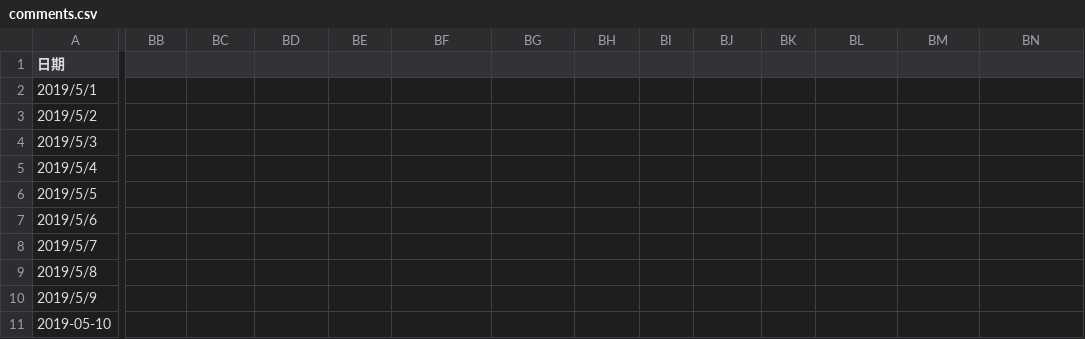
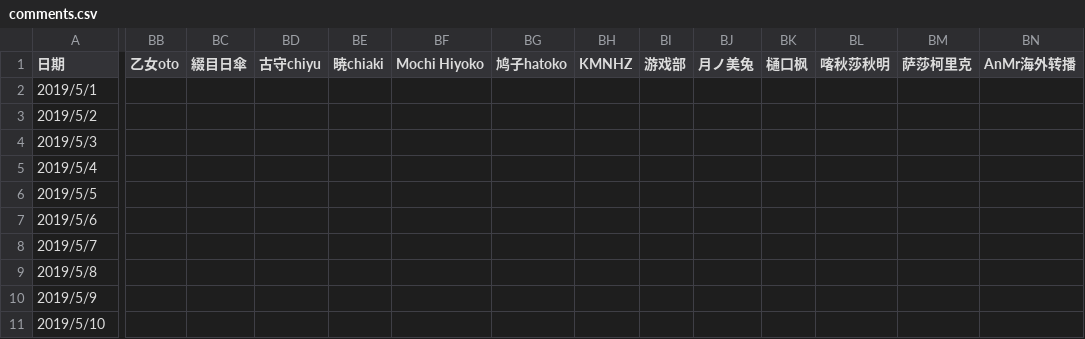
Before and after one commit to dd-center/AutoCSV, a CSV file: comments.csv, drawn as a sheet; only a part is shown, gaps mark what is left out; the diff covers the shown part only; the diff names each change by its address in the sheet, - before the commit and + after, or states it on an @@ line.

```diff
--- a/comments.csv
+++ b/comments.csv
-BB1: (empty)
+BB1: 乙女oto
-BC1: (empty)
+BC1: 綴目日傘
-BD1: (empty)
+BD1: 古守chiyu
-BE1: (empty)
+BE1: 暁chiaki
-BF1: (empty)
+BF1: Mochi Hiyoko
-BG1: (empty)
+BG1: 鸠子hatoko
-BH1: (empty)
+BH1: KMNHZ
-BI1: (empty)
+BI1: 游戏部
-BJ1: (empty)
+BJ1: 月ノ美兔
-BK1: (empty)
+BK1: 樋口枫
-BL1: (empty)
+BL1: 喀秋莎秋明
-BM1: (empty)
+BM1: 萨莎柯里克
-BN1: (empty)
+BN1: AnMr海外转播
-A11 (日期): 2019-05-10
+A11 (日期): 2019/5/10
```
Also changed, not shown: 10 edited cells elsewhere in this file, income.csv, 1 other file.
